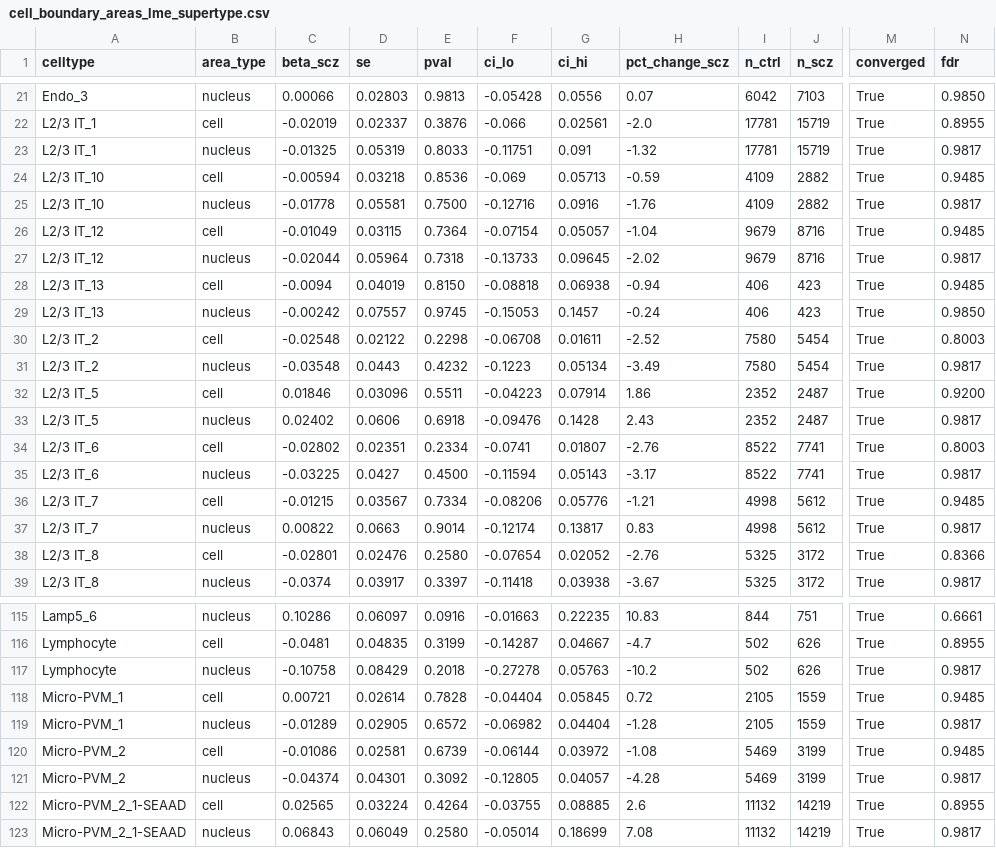
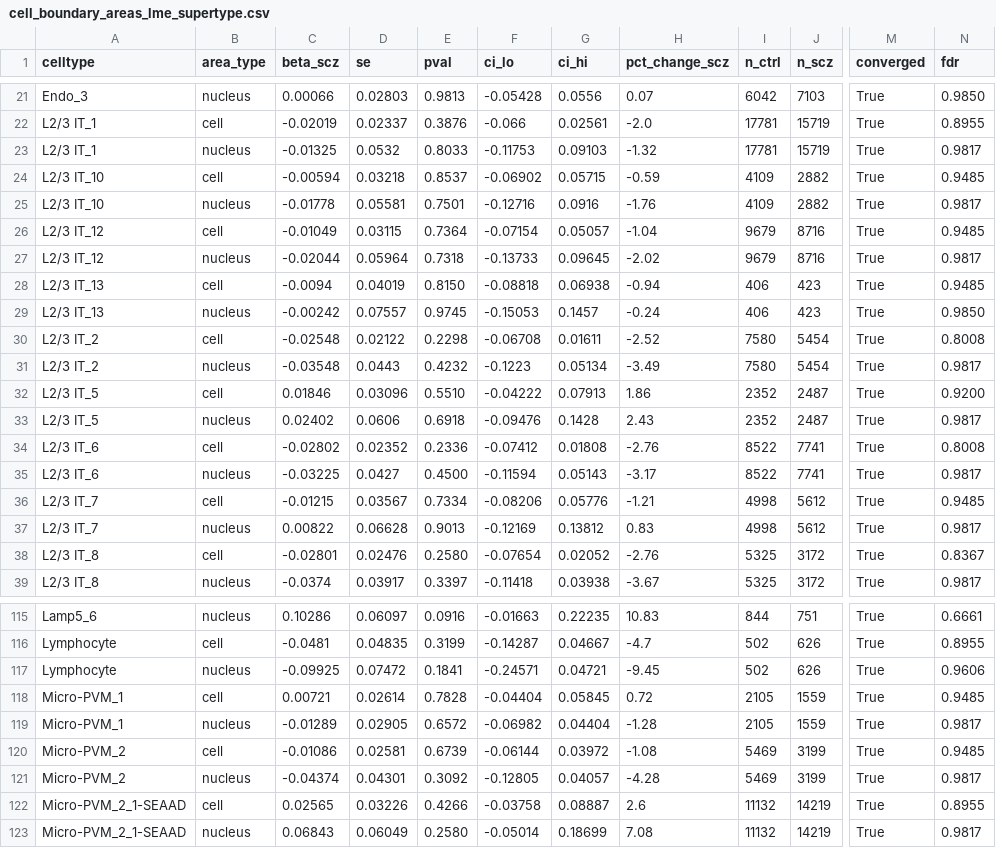
Before and after one commit to stripathy/SCZ_Xenium, a CSV file: output/presentation/cell_boundary_areas_lme_supertype.csv, drawn as a sheet; only a part is shown, gaps mark what is left out; the diff covers the shown part only; the diff names each change by its address in the sheet, - before the commit and + after, or states it on an @@ line.

```diff
--- a/output/presentation/cell_boundary_areas_lme_supertype.csv
+++ b/output/presentation/cell_boundary_areas_lme_supertype.csv
-D23 (se): 0.05319
+D23 (se): 0.0532
-F23 (ci_lo): -0.11751
+F23 (ci_lo): -0.11753
-G23 (ci_hi): 0.091
+G23 (ci_hi): 0.09103
-E24 (pval): 0.8536
+E24 (pval): 0.8537
-F24 (ci_lo): -0.069
+F24 (ci_lo): -0.06902
-G24 (ci_hi): 0.05713
+G24 (ci_hi): 0.05715
-E25 (pval): 0.7500
+E25 (pval): 0.7501
-N30 (fdr): 0.8003
+N30 (fdr): 0.8008
-E32 (pval): 0.5511
+E32 (pval): 0.5510
-F32 (ci_lo): -0.04223
+F32 (ci_lo): -0.04222
-G32 (ci_hi): 0.07914
+G32 (ci_hi): 0.07913
-D34 (se): 0.02351
+D34 (se): 0.02352
-E34 (pval): 0.2334
+E34 (pval): 0.2336
-F34 (ci_lo): -0.0741
+F34 (ci_lo): -0.07412
-G34 (ci_hi): 0.01807
+G34 (ci_hi): 0.01808
-N34 (fdr): 0.8003
+N34 (fdr): 0.8008
-D37 (se): 0.0663
+D37 (se): 0.06628
-E37 (pval): 0.9014
+E37 (pval): 0.9013
-F37 (ci_lo): -0.12174
+F37 (ci_lo): -0.12169
-G37 (ci_hi): 0.13817
+G37 (ci_hi): 0.13812
-N38 (fdr): 0.8366
+N38 (fdr): 0.8367
-C117 (beta_scz): -0.10758
+C117 (beta_scz): -0.09925
-D117 (se): 0.08429
+D117 (se): 0.07472
-E117 (pval): 0.2018
+E117 (pval): 0.1841
-F117 (ci_lo): -0.27278
+F117 (ci_lo): -0.24571
-G117 (ci_hi): 0.05763
+G117 (ci_hi): 0.04721
-H117 (pct_change_scz): -10.2
+H117 (pct_change_scz): -9.45
-N117 (fdr): 0.9817
+N117 (fdr): 0.9606
-D122 (se): 0.03224
+D122 (se): 0.03226
-E122 (pval): 0.4264
+E122 (pval): 0.4266
-F122 (ci_lo): -0.03755
+F122 (ci_lo): -0.03758
-G122 (ci_hi): 0.08885
+G122 (ci_hi): 0.08887
```
Also changed, not shown: 86 edited cells elsewhere in this file, output/presentation/cell_boundary_areas_lme_subclass.csv, 15 other files.
